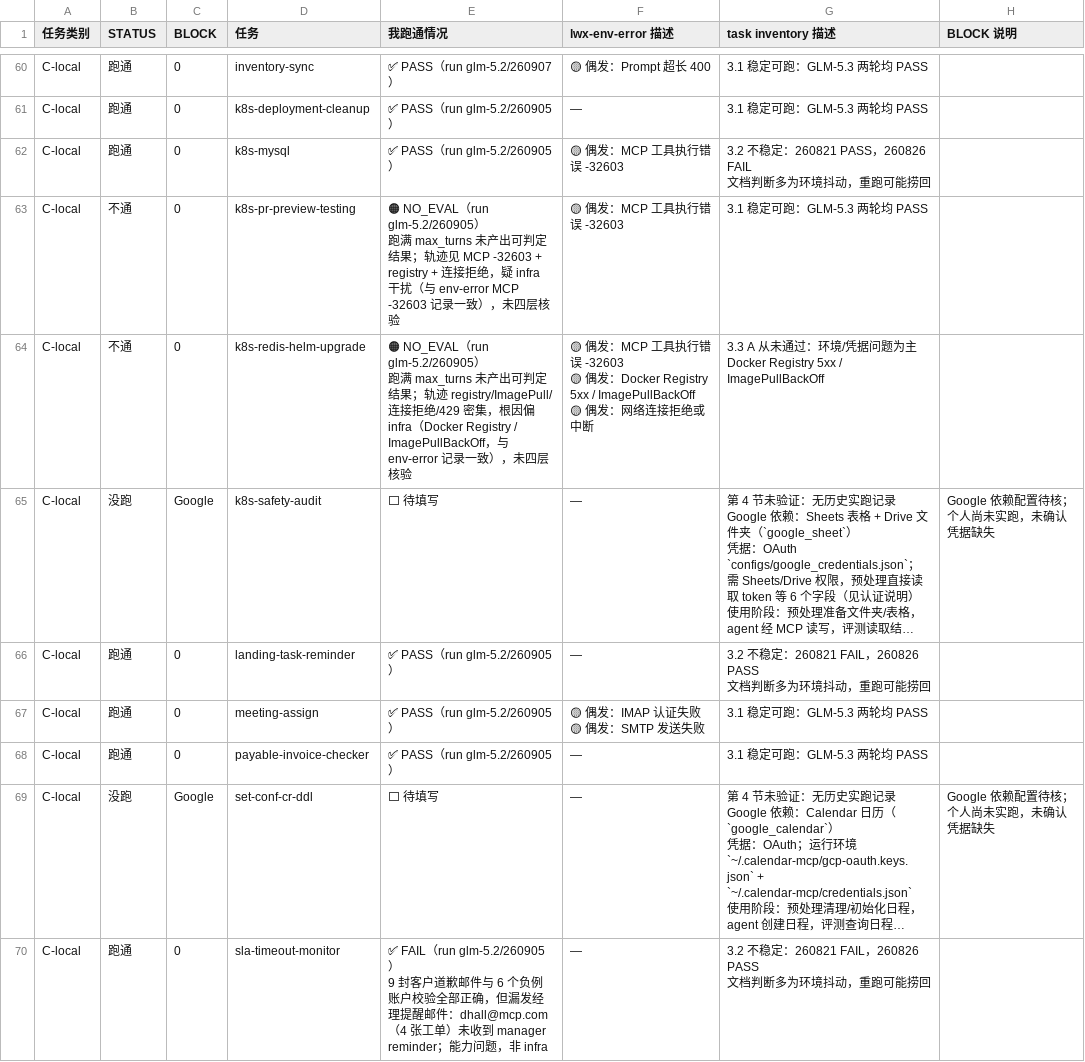
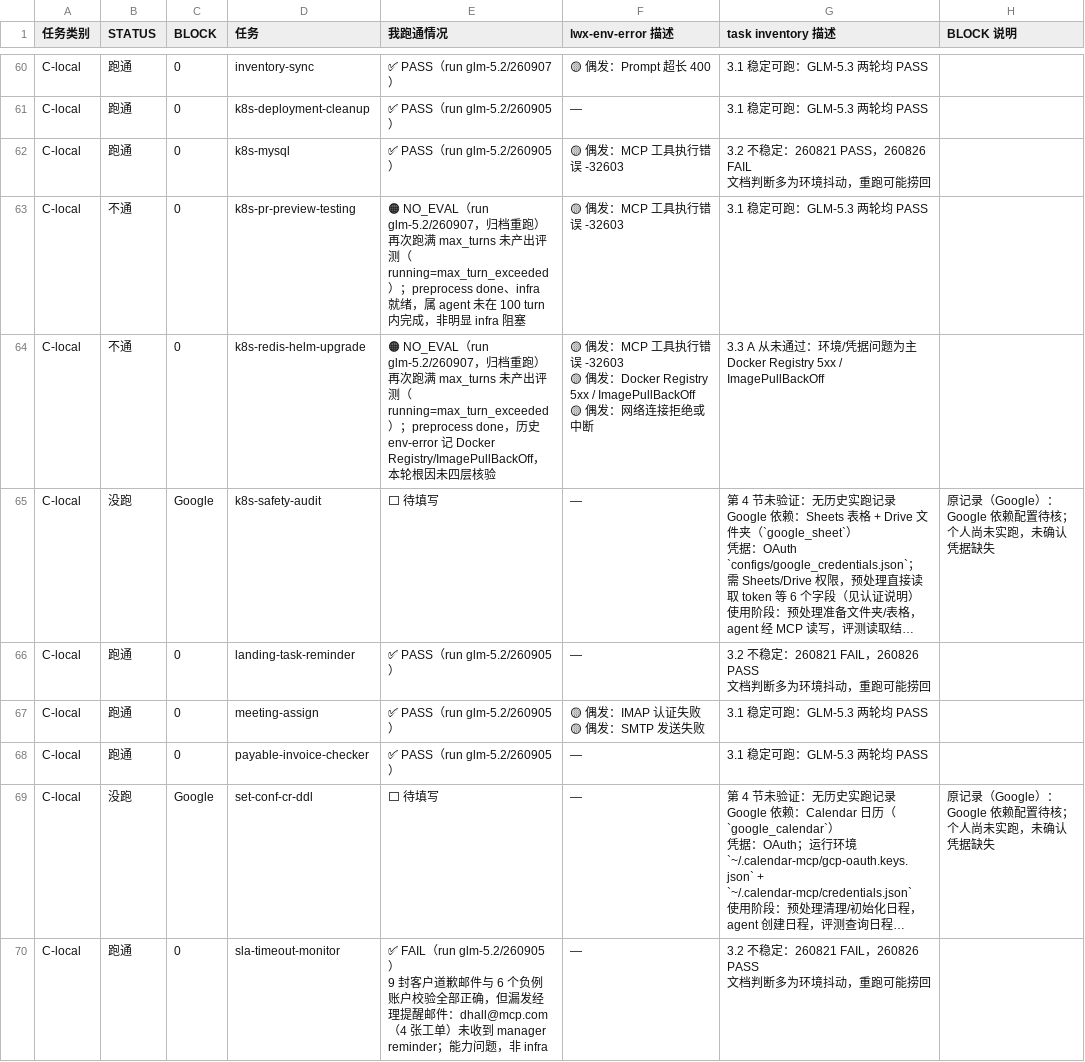
Before and after one commit to izhx/Toolathlon, a CSV file: docs/task-debug-progress.csv, drawn as a sheet; only a part is shown, gaps mark what is left out; long unchanged cells end in …; ↵ is a line break in a cell; the diff covers the shown part only; the diff names each change by its address in the sheet, - before the commit and + after, or states it on an @@ line.

Commit message:
update task info

```diff
--- a/docs/task-debug-progress.csv
+++ b/docs/task-debug-progress.csv
-E63 (我跑通情况): 🟠 NO_EVAL（run glm-5.2/260905） ↵ 跑满 max_turns 未产出可判定结果；轨迹见 MCP -32603 + registry + 连接拒绝，疑 infra 干扰（与 env-error MCP -32603 记录一致），未四层核验
+E63 (我跑通情况): 🟠 NO_EVAL（run glm-5.2/260907，归档重跑） ↵ 再次跑满 max_turns 未产出评测（running=max_turn_exceeded）；preprocess done、infra 就绪，属 agent 未在 100 turn 内完成，非明显 infra 阻塞
-E64 (我跑通情况): …（run glm-5.2/260905） ↵ 跑满 max_turns 未产出可判定结果；轨迹 registry/ImagePull/连接拒绝/429 密集，根因偏 infra（Docker Registry / ImagePullBackOff，与 env-error 记录一致），未四…
+E64 (我跑通情况): …（run glm-5.2/260907，归档重跑） ↵ 再次跑满 max_turns 未产出评测（running=max_turn_exceeded）；preprocess done，历史 env-error 记 Docker Registry/ImagePullBackOff，本轮根因未四…
-H65 (BLOCK 说明): Google 依赖配置待核；个人尚未实跑，未确认凭据缺失
+H65 (BLOCK 说明): 原记录（Google）：Google 依赖配置待核；个人尚未实跑，未确认凭据缺失
-H69 (BLOCK 说明): Google 依赖配置待核；个人尚未实跑，未确认凭据缺失
+H69 (BLOCK 说明): 原记录（Google）：Google 依赖配置待核；个人尚未实跑，未确认凭据缺失
```
Also changed, not shown: 58 edited cells elsewhere in this file, 7 other files.
